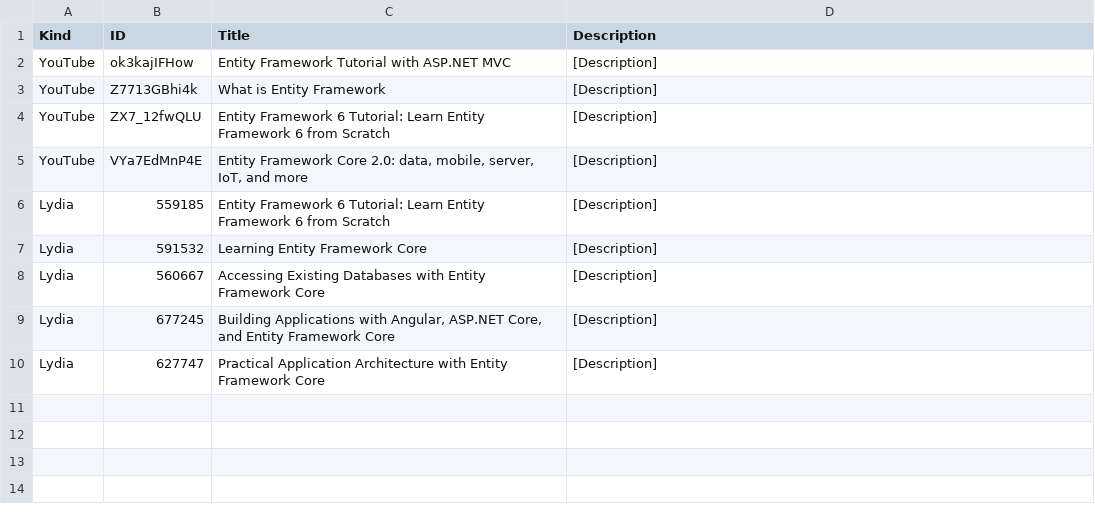
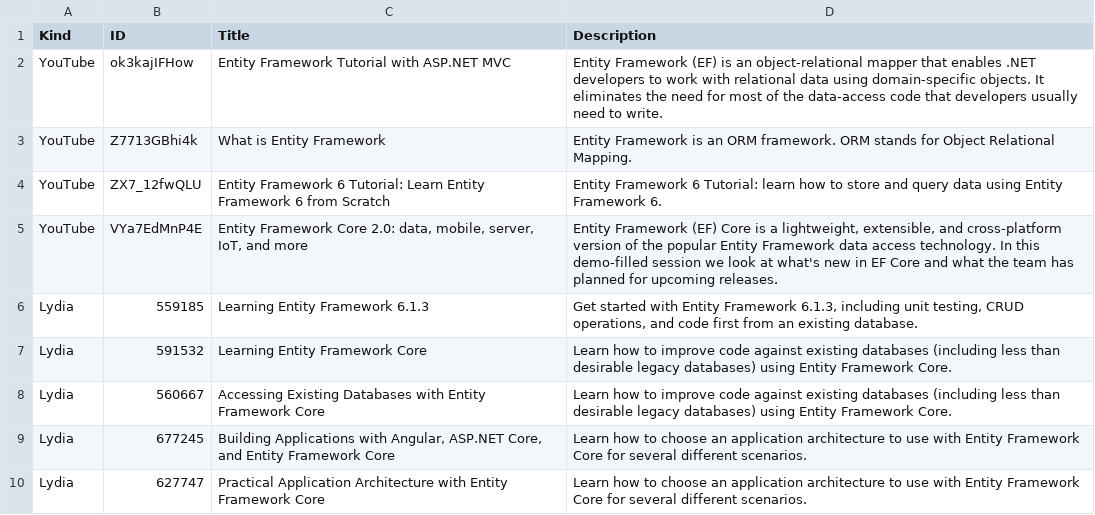
Before and after one commit to zzzprojects/EntityFramework-FAQ, a CSV file: docs/_data/videos.csv, drawn as a sheet.

Commit message:
Added description for youtube and lynda videos

```diff
--- a/docs/_data/videos.csv
+++ b/docs/_data/videos.csv
@@ -1,10 +1,10 @@
 Kind,ID,Title,Description
-YouTube,ok3kajIFHow,Entity Framework Tutorial with ASP.NET MVC,[Description]
-YouTube,Z7713GBhi4k,What is Entity Framework,[Description]
-YouTube,ZX7_12fwQLU,Entity Framework 6 Tutorial: Learn Entity Framework 6 from Scratch,[Description]
-YouTube,VYa7EdMnP4E,"Entity Framework Core 2.0: data, mobile, server, IoT, and more",[Description]
-Lydia,559185,Entity Framework 6 Tutorial: Learn Entity Framework 6 from Scratch,[Description]
-Lydia,591532,Learning Entity Framework Core,[Description]
-Lydia,560667,Accessing Existing Databases with Entity Framework Core,[Description]
-Lydia,677245,"Building Applications with Angular, ASP.NET Core, and Entity Framework Core",[Description]
-Lydia,627747,Practical Application Architecture with Entity Framework Core,[Description]
+YouTube,ok3kajIFHow,Entity Framework Tutorial with ASP.NET MVC,"Entity Framework (EF) is an object-relational mapper that enables .NET developers to work with relational data using domain-specific objects. It eliminates the need for most of the data-access code that developers usually need to write."
+YouTube,Z7713GBhi4k,What is Entity Framework,"Entity Framework is an ORM framework. ORM stands for Object Relational Mapping."
+YouTube,ZX7_12fwQLU,Entity Framework 6 Tutorial: Learn Entity Framework 6 from Scratch,"Entity Framework 6 Tutorial: learn how to store and query data using Entity Framework 6. "
+YouTube,VYa7EdMnP4E,"Entity Framework Core 2.0: data, mobile, server, IoT, and more","Entity Framework (EF) Core is a lightweight, extensible, and cross-platform version of the popular Entity Framework data access technology. In this demo-filled session we look at what's new in EF Core and what the team has planned for upcoming releases."
+Lydia,559185,Learning Entity Framework 6.1.3,"Get started with Entity Framework 6.1.3, including unit testing, CRUD operations, and code first from an existing database."
+Lydia,591532,Learning Entity Framework Core,"Learn how to improve code against existing databases (including less than desirable legacy databases) using Entity Framework Core."
+Lydia,560667,Accessing Existing Databases with Entity Framework Core,"Learn how to improve code against existing databases (including less than desirable legacy databases) using Entity Framework Core."
+Lydia,677245,"Building Applications with Angular, ASP.NET Core, and Entity Framework Core","Learn how to choose an application architecture to use with Entity Framework Core for several different scenarios."
+Lydia,627747,Practical Application Architecture with Entity Framework Core,"Learn how to choose an application architecture to use with Entity Framework Core for several different scenarios."
```
